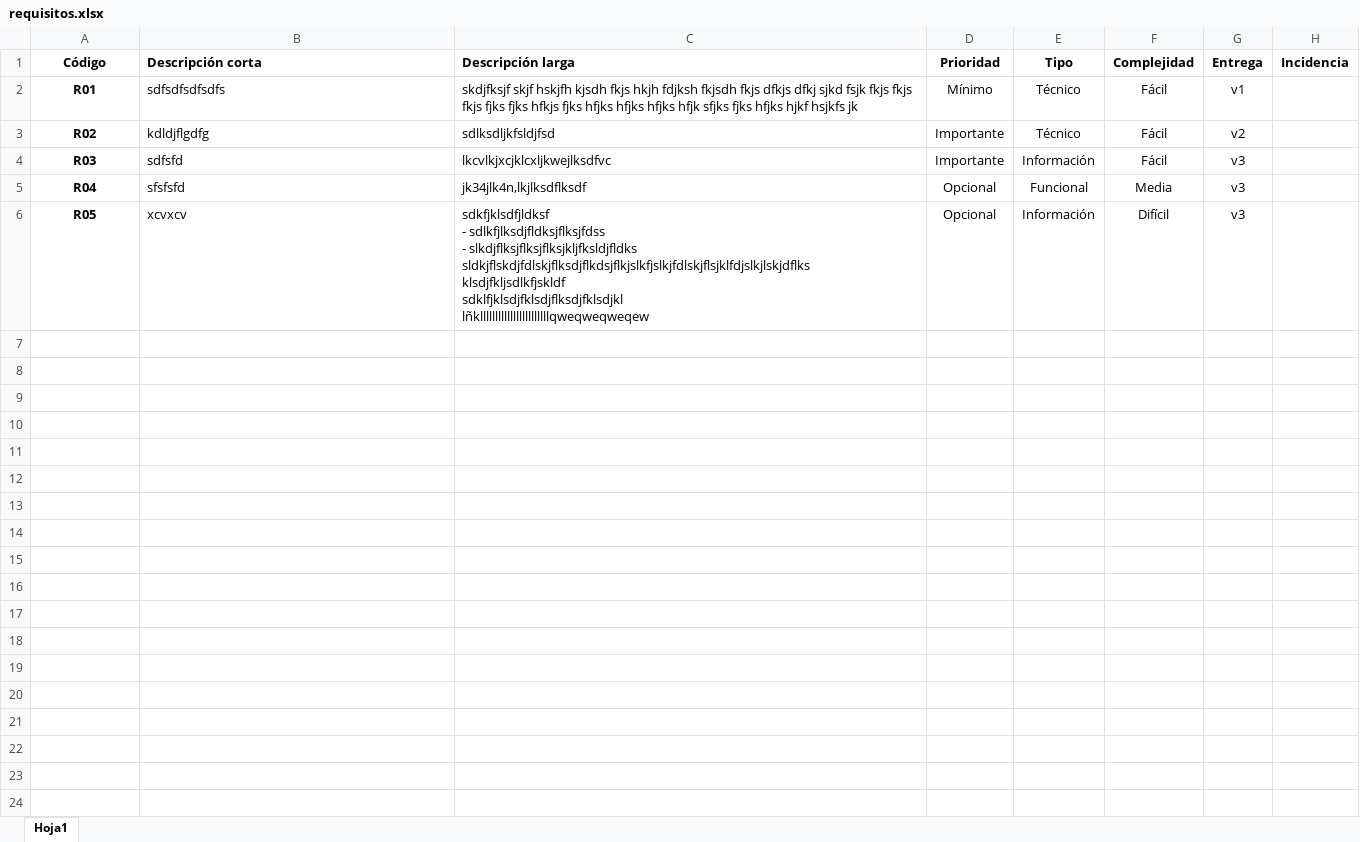
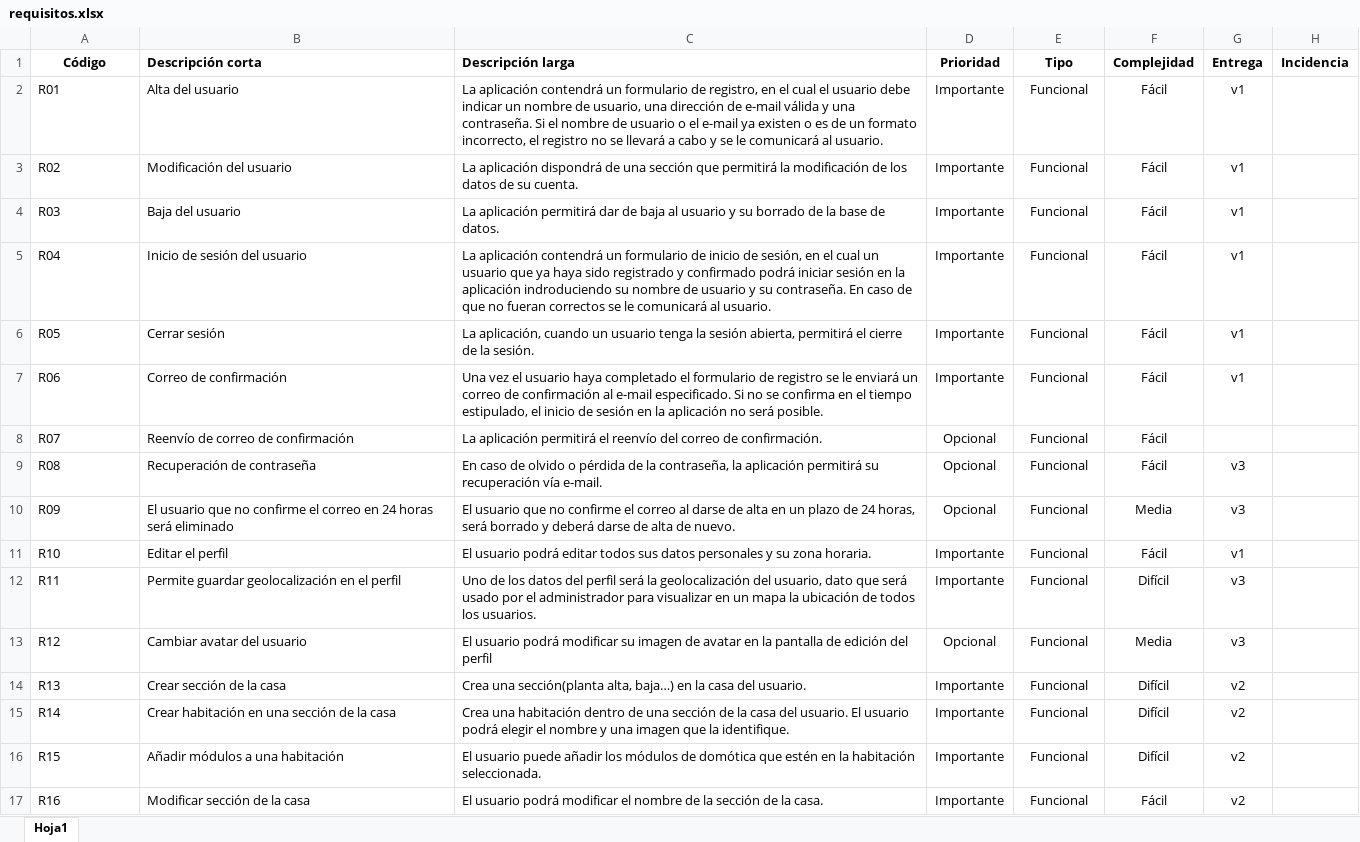
Before and after one commit to arjonatorres/propuesta, an Excel workbook: requisitos.xlsx, sheet Hoja1, drawn as a sheet; only a part is shown; values as stored, in another font and other column widths than the file's, no borders; ↵ is a line break in a cell; the diff covers the shown part only; the diff names each change by its address in the sheet, - before the commit and + after, or states it on an @@ line.

Commit message:
Rellenado todos los campos

```diff
--- a/requisitos.xlsx (sheet Hoja1)
+++ b/requisitos.xlsx (sheet Hoja1)
@@ A2:A6 bold: on → off, alignment: center → left @@
-B2 (Descripción corta): sdfsdfsdfsdfs
+B2 (Descripción corta): Alta del usuario
-C2 (Descripción larga): skdjfksjf skjf hskjfh kjsdh fkjs hkjh fdjksh fkjsdh fkjs dfkjs dfkj sjkd fsjk fkjs fkjs fkjs fjks fjks hfkjs fjks hfjks hfjks hfjks hfjk sfjks fjks hfjks hjkf hsjkfs jk
+C2 (Descripción larga): La aplicación contendrá un formulario de registro, en el cual el usuario debe indicar un nombre de usuario, una dirección de e-mail válida y una contraseña. Si el nombre de usuario o el e-mail ya existen o es de un formato incorrecto, el registro no se llevará a cabo y se le comunicará al usuario.
-D2 (Prioridad): Mínimo
+D2 (Prioridad): Importante
-E2:E3 (Tipo): Técnico
+E2:E3 (Tipo): Funcional
-B3 (Descripción corta): kdldjflgdfg
+B3 (Descripción corta): Modificación del usuario
-C3 (Descripción larga): sdlksdljkfsldjfsd
+C3 (Descripción larga): La aplicación dispondrá de una sección que permitirá la modificación de los datos de su cuenta.
-G3 (Entrega): v2
+G3 (Entrega): v1
-B4 (Descripción corta): sdfsfd
+B4 (Descripción corta): Baja del usuario
-C4 (Descripción larga): lkcvlkjxcjklcxljkwejlksdfvc
+C4 (Descripción larga): La aplicación permitirá dar de baja al usuario y su borrado de la base de datos.
-E4 (Tipo): Información
+E4 (Tipo): Funcional
-G4:G6 (Entrega): v3
+G4:G6 (Entrega): v1
-B5 (Descripción corta): sfsfsfd
+B5 (Descripción corta): Inicio de sesión del usuario
-C5 (Descripción larga): jk34jlk4n,lkjlksdflksdf
+C5 (Descripción larga): La aplicación contendrá un formulario de inicio de sesión, en el cual un usuario que ya haya sido registrado y confirmado podrá iniciar sesión en la aplicación indroduciendo su nombre de usuario y su contraseña. En caso de que no fueran correctos se le comunicará al usuario.
-D5:D6 (Prioridad): Opcional
+D5:D6 (Prioridad): Importante
-F5 (Complejidad): Media
+F5 (Complejidad): Fácil
-B6 (Descripción corta): xcvxcv
+B6 (Descripción corta): Cerrar sesión
-C6 (Descripción larga): sdkfjklsdfjldksf ↵ - sdlkfjlksdjfldksjflksjfdss ↵ - slkdjflksjflksjflksjkljfksldjfldks ↵ sldkjflskdjfdlskjflksdjflkdsjflkjslkfjslkjfdlskjflsjklfdjslkjlskjdflks ↵ klsdjfkljsdlkfjskldf ↵ sdklfjklsdjfklsdjflksdjfklsdjkl ↵ lñklllllllllllllllllllllllqweqweqweqew
+C6 (Descripción larga): La aplicación, cuando un usuario tenga la sesión abierta, permitirá el cierre de la sesión.
-E6 (Tipo): Información
+E6 (Tipo): Funcional
-F6 (Complejidad): Difícil
+F6 (Complejidad): Fácil
+row 7: R06 | Correo de confirmación | Una vez el usuario haya completado el formulario de registro se le enviará un correo de confirmación al e-mail especificado. Si no se confirma en el tiempo estipulado, el inicio de sesión en la aplicación no será posible. | Importante | Funcional | Fácil | v1
+row 8: R07 | Reenvío de correo de confirmación | La aplicación permitirá el reenvío del correo de confirmación. | Opcional | Funcional | Fácil
+row 9: R08 | Recuperación de contraseña | En caso de olvido o pérdida de la contraseña, la aplicación permitirá su recuperación vía e-mail. | Opcional | Funcional | Fácil | v3
+row 10: R09 | El usuario que no confirme el correo en 24 horas será eliminado | El usuario que no confirme el correo al darse de alta en un plazo de 24 horas, será borrado y deberá darse de alta de nuevo. | Opcional | Funcional | Media | v3
+row 11: R10 | Editar el perfil | El usuario podrá editar todos sus datos personales y su zona horaria. | Importante | Funcional | Fácil | v1
+row 12: R11 | Permite guardar geolocalización en el perfil | Uno de los datos del perfil será la geolocalización del usuario, dato que será usado por el administrador para visualizar en un mapa la ubicación de todos los usuarios. | Importante | Funcional | Difícil | v3
+row 13: R12 | Cambiar avatar del usuario | El usuario podrá modificar su imagen de avatar en la pantalla de edición del perfil | Opcional | Funcional | Media | v3
+row 14: R13 | Crear sección de la casa | Crea una sección(planta alta, baja…) en la casa del usuario. | Importante | Funcional | Difícil | v2
+row 15: R14 | Crear habitación en una sección de la casa | Crea una habitación dentro de una sección de la casa del usuario. El usuario podrá elegir el nombre y una imagen que la identifique. | Importante | Funcional | Difícil | v2
+row 16: R15 | Añadir módulos a una habitación | El usuario puede añadir los módulos de domótica que estén en la habitación seleccionada. | Importante | Funcional | Difícil | v2
+row 17: R16 | Modificar sección de la casa | El usuario podrá modificar el nombre de la sección de la casa. | Importante | Funcional | Fácil | v2
```
Also changed, not shown: 46 added rows elsewhere in this sheet, 3 other files.
